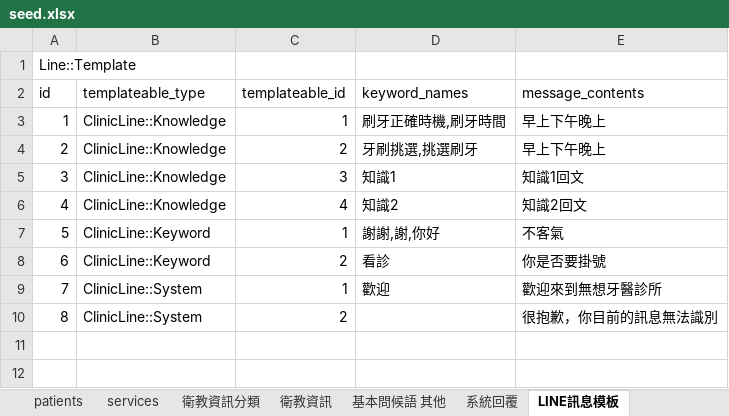
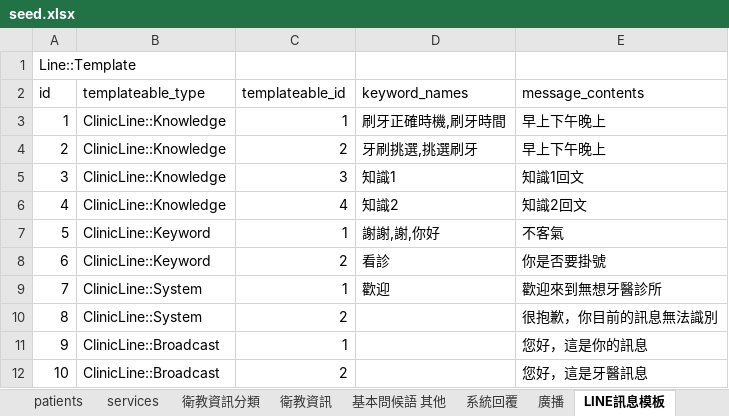
Before and after one commit to crsgypin/mydentist, an Excel workbook: db/seed/load_excel/seed.xlsx, sheet LINE訊息模板, drawn as a sheet; values as stored, in another font and other column widths than the file's, no borders; the diff names each change by its address in the sheet, - before the commit and + after, or states it on an @@ line.

Commit message:
broadcasts

```diff
--- a/db/seed/load_excel/seed.xlsx (sheet LINE訊息模板)
+++ b/db/seed/load_excel/seed.xlsx (sheet LINE訊息模板)
+sheet tab: 廣播
+row 11: 9 | ClinicLine::Broadcast | 1 |  | 您好，這是你的訊息
+row 12: 10 | ClinicLine::Broadcast | 2 |  | 您好，這是牙醫訊息
```
Also changed, not shown: 13 other files.
